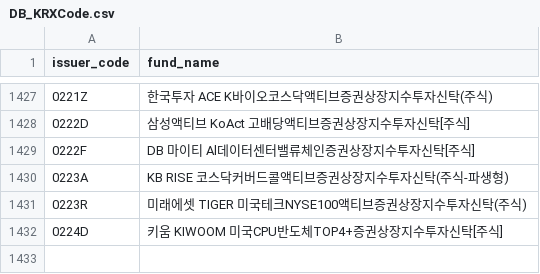
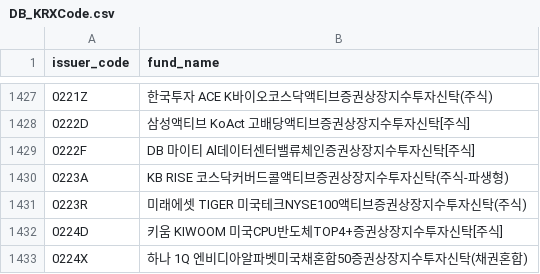
Before and after one commit to sungin-etf/NewETFKR, a CSV file: DB_KRXCode.csv, drawn as a sheet; only a part is shown, gaps mark what is left out.

```diff
--- a/DB_KRXCode.csv
+++ b/DB_KRXCode.csv
@@ -1432 +1432,2 @@ issuer_code,fund_name
 0224D,키움 KIWOOM 미국CPU반도체TOP4+증권상장지수투자신탁[주식]
+0224X,하나 1Q 엔비디아알파벳미국채혼합50증권상장지수투자신탁(채권혼합)
```
Also changed, not shown: DB_DART.csv.
